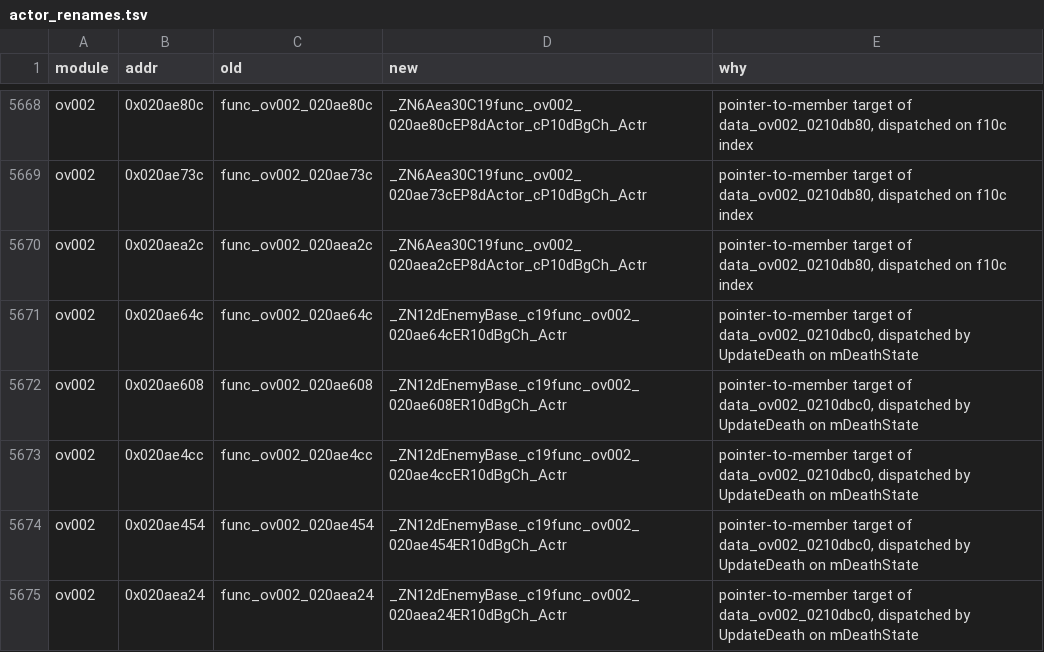
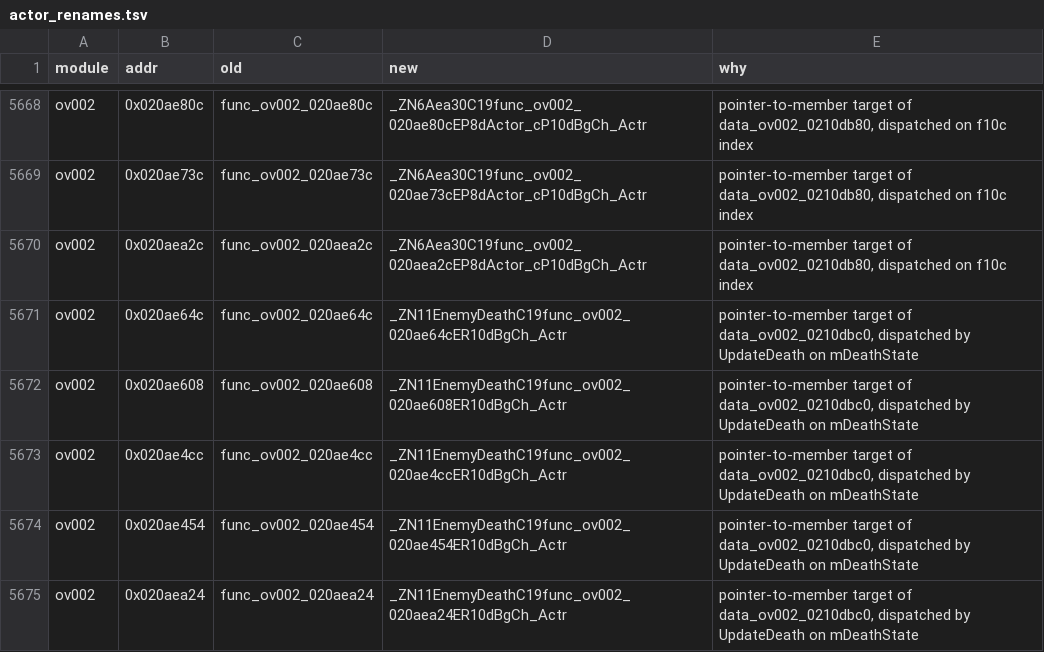
Before and after one commit to Alberto12345678999/sm64ds-decomp, a TSV file: symbols/actor_renames.tsv, drawn as a sheet; only a part is shown, gaps mark what is left out.

```diff
--- a/symbols/actor_renames.tsv
+++ b/symbols/actor_renames.tsv
@@ -5670,6 +5670,6 @@ ov002	0x020ae73c	func_ov002_020ae73c	_ZN6Aea30C19func_ov002_020ae73cEP8dActor_cP
 ov002	0x020aea2c	func_ov002_020aea2c	_ZN6Aea30C19func_ov002_020aea2cEP8dActor_cP10dBgCh_Actr	pointer-to-member target of data_ov002_0210db80, dispatched on f10c index
-ov002	0x020ae64c	func_ov002_020ae64c	_ZN12dEnemyBase_c19func_ov002_020ae64cER10dBgCh_Actr	pointer-to-member target of data_ov002_0210dbc0, dispatched by UpdateDeath on mDeathState
-ov002	0x020ae608	func_ov002_020ae608	_ZN12dEnemyBase_c19func_ov002_020ae608ER10dBgCh_Actr	pointer-to-member target of data_ov002_0210dbc0, dispatched by UpdateDeath on mDeathState
-ov002	0x020ae4cc	func_ov002_020ae4cc	_ZN12dEnemyBase_c19func_ov002_020ae4ccER10dBgCh_Actr	pointer-to-member target of data_ov002_0210dbc0, dispatched by UpdateDeath on mDeathState
-ov002	0x020ae454	func_ov002_020ae454	_ZN12dEnemyBase_c19func_ov002_020ae454ER10dBgCh_Actr	pointer-to-member target of data_ov002_0210dbc0, dispatched by UpdateDeath on mDeathState
-ov002	0x020aea24	func_ov002_020aea24	_ZN12dEnemyBase_c19func_ov002_020aea24ER10dBgCh_Actr	pointer-to-member target of data_ov002_0210dbc0, dispatched by UpdateDeath on mDeathState
+ov002	0x020ae64c	func_ov002_020ae64c	_ZN11EnemyDeathC19func_ov002_020ae64cER10dBgCh_Actr	pointer-to-member target of data_ov002_0210dbc0, dispatched by UpdateDeath on mDeathState
+ov002	0x020ae608	func_ov002_020ae608	_ZN11EnemyDeathC19func_ov002_020ae608ER10dBgCh_Actr	pointer-to-member target of data_ov002_0210dbc0, dispatched by UpdateDeath on mDeathState
+ov002	0x020ae4cc	func_ov002_020ae4cc	_ZN11EnemyDeathC19func_ov002_020ae4ccER10dBgCh_Actr	pointer-to-member target of data_ov002_0210dbc0, dispatched by UpdateDeath on mDeathState
+ov002	0x020ae454	func_ov002_020ae454	_ZN11EnemyDeathC19func_ov002_020ae454ER10dBgCh_Actr	pointer-to-member target of data_ov002_0210dbc0, dispatched by UpdateDeath on mDeathState
+ov002	0x020aea24	func_ov002_020aea24	_ZN11EnemyDeathC19func_ov002_020aea24ER10dBgCh_Actr	pointer-to-member target of data_ov002_0210dbc0, dispatched by UpdateDeath on mDeathState
```
Also changed, not shown: 5 other files.
